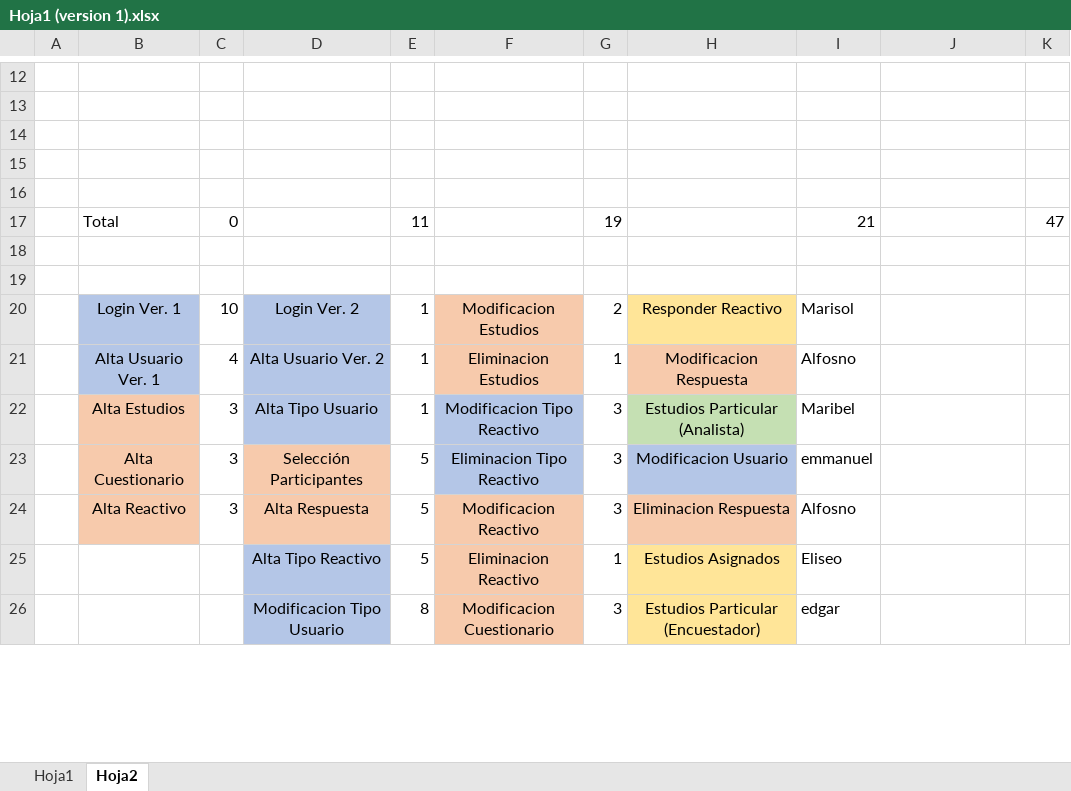
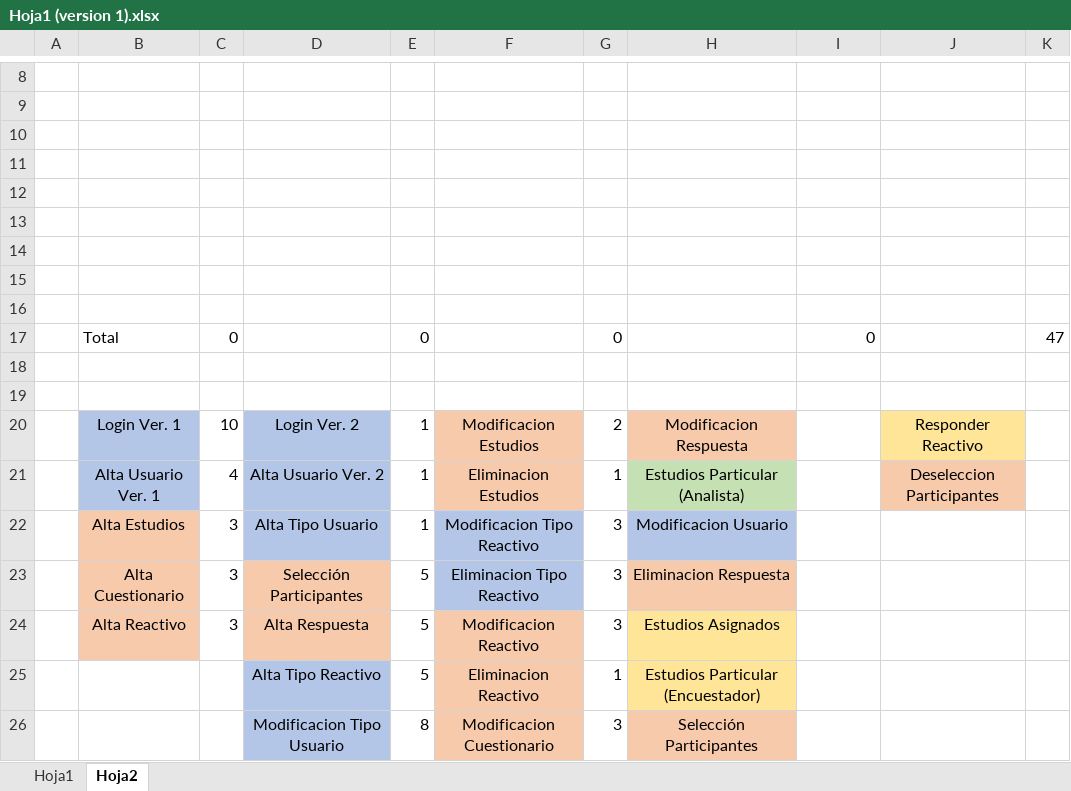
Before and after one commit to Alfonso6z/IngenieriaEnSoftware, an Excel workbook: Storys/Storys/Hoja1 (version 1).xlsx, sheet Hoja2, drawn as a sheet; only a part is shown, gaps mark what is left out; values as stored, in another font and other column widths than the file's, no borders; removed rows and columns are numbered as before the commit, all else as after; the diff covers the shown part only; the diff names each change by its address in the sheet, - before the commit and + after, or states it on an @@ line.

```diff
--- a/Storys/Storys/Hoja1 (version 1).xlsx (sheet Hoja2)
+++ b/Storys/Storys/Hoja1 (version 1).xlsx (sheet Hoja2)
-row 17:  | Total | 0 |  | 11 |  | 19 |  | 21 |  | 47
+row 15: (empty)
+row 16: (empty)
+row 17:  | Total | 0 |  | 0 |  | 0 |  | 0 |  | 47
+row 18: (empty)
+row 19: (empty)
-H20: Responder Reactivo
+H20: Modificacion Respuesta
-H20 fill: #FFE598
+H20 fill: #F7CAAC
-I20: Marisol
+I20: (empty)
-J20: (empty)
+J20: Responder Reactivo
-J20 fill: none
+J20 fill: #FFE598
-H21: Modificacion Respuesta
+H21: Estudios Particular (Analista)
-H21 fill: #F7CAAC
+H21 fill: #C5E0B3
-I21: Alfosno
+I21: (empty)
-J21: (empty)
+J21: Deseleccion Participantes
-J21 fill: none
+J21 fill: #F7CAAC
-H22: Estudios Particular (Analista)
+H22: Modificacion Usuario
-H22 fill: #C5E0B3
+H22 fill: #B4C6E7
-I22: Maribel
+I22: (empty)
-H23: Modificacion Usuario
+H23: Eliminacion Respuesta
-H23 fill: #B4C6E7
+H23 fill: #F7CAAC
-I23: emmanuel
+I23: (empty)
-H24: Eliminacion Respuesta
+H24: Estudios Asignados
-H24 fill: #F7CAAC
+H24 fill: #FFE598
-I24: Alfosno
+I24: (empty)
-H25: Estudios Asignados
+H25: Estudios Particular (Encuestador)
-I25: Eliseo
+I25: (empty)
-H26: Estudios Particular (Encuestador)
+H26: Selección Participantes
-H26 fill: #FFE598
+H26 fill: #F7CAAC
-I26: edgar
+I26: (empty)
```
Also changed, not shown: 5 added rows, 9 removed rows, 4 edited cells and cell formats elsewhere in this sheet, 7 other files.
